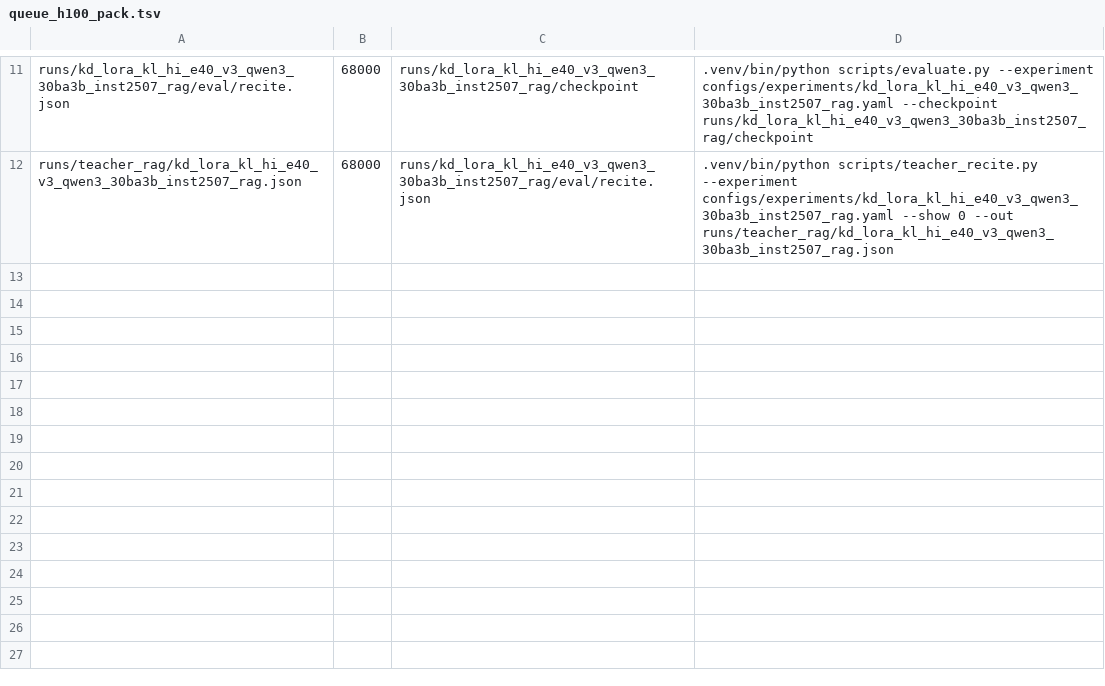
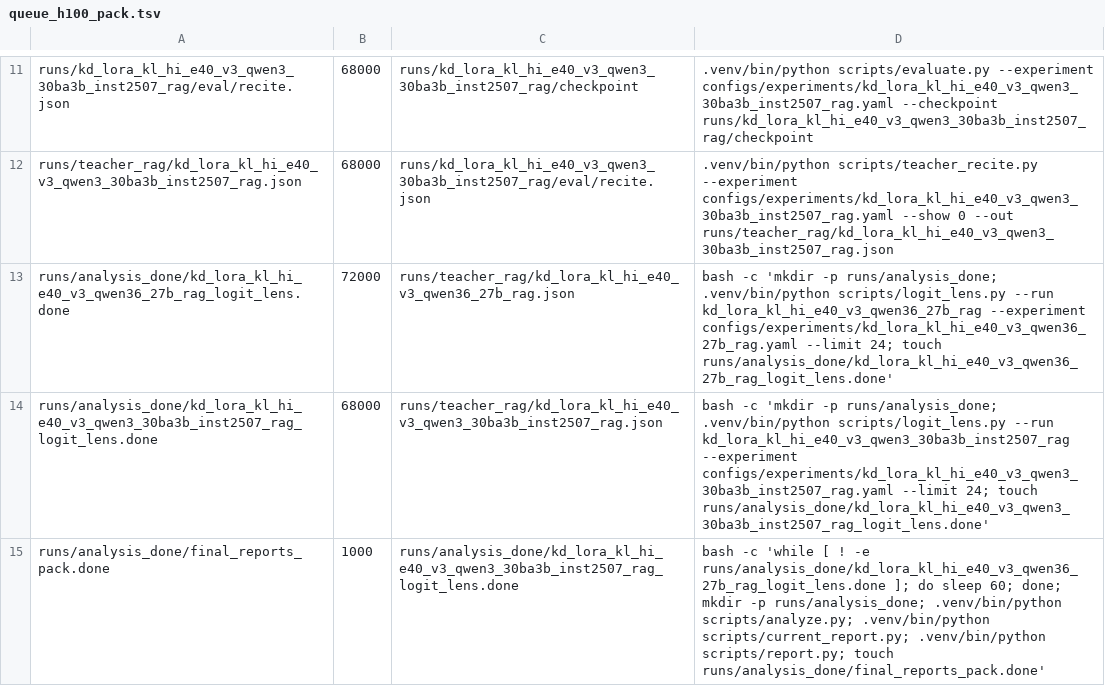
Before and after one commit to arivero/selfupdate, a TSV file: scripts/queue_h100_pack.tsv, drawn as a sheet; only a part is shown, gaps mark what is left out.

Commit message:
Queue remaining KD study analyses

```diff
--- a/scripts/queue_h100_pack.tsv
+++ b/scripts/queue_h100_pack.tsv
@@ -12 +12,4 @@ runs/kd_lora_kl_hi_e40_v3_qwen3_30ba3b_inst2507_rag/eval/recite.json	68000	runs/
 runs/teacher_rag/kd_lora_kl_hi_e40_v3_qwen3_30ba3b_inst2507_rag.json	68000	runs/kd_lora_kl_hi_e40_v3_qwen3_30ba3b_inst2507_rag/eval/recite.json	.venv/bin/python scripts/teacher_recite.py --experiment configs/experiments/kd_lora_kl_hi_e40_v3_qwen3_30ba3b_inst2507_rag.yaml --show 0 --out runs/teacher_rag/kd_lora_kl_hi_e40_v3_qwen3_30ba3b_inst2507_rag.json
+runs/analysis_done/kd_lora_kl_hi_e40_v3_qwen36_27b_rag_logit_lens.done	72000	runs/teacher_rag/kd_lora_kl_hi_e40_v3_qwen36_27b_rag.json	bash -c 'mkdir -p runs/analysis_done; .venv/bin/python scripts/logit_lens.py --run kd_lora_kl_hi_e40_v3_qwen36_27b_rag --experiment configs/experiments/kd_lora_kl_hi_e40_v3_qwen36_27b_rag.yaml --limit 24; touch runs/analysis_done/kd_lora_kl_hi_e40_v3_qwen36_27b_rag_logit_lens.done'
+runs/analysis_done/kd_lora_kl_hi_e40_v3_qwen3_30ba3b_inst2507_rag_logit_lens.done	68000	runs/teacher_rag/kd_lora_kl_hi_e40_v3_qwen3_30ba3b_inst2507_rag.json	bash -c 'mkdir -p runs/analysis_done; .venv/bin/python scripts/logit_lens.py --run kd_lora_kl_hi_e40_v3_qwen3_30ba3b_inst2507_rag --experiment configs/experiments/kd_lora_kl_hi_e40_v3_qwen3_30ba3b_inst2507_rag.yaml --limit 24; touch runs/analysis_done/kd_lora_kl_hi_e40_v3_qwen3_30ba3b_inst2507_rag_logit_lens.done'
+runs/analysis_done/final_reports_pack.done	1000	runs/analysis_done/kd_lora_kl_hi_e40_v3_qwen3_30ba3b_inst2507_rag_logit_lens.done	bash -c 'while [ ! -e runs/analysis_done/kd_lora_kl_hi_e40_v3_qwen36_27b_rag_logit_lens.done ]; do sleep 60; done; mkdir -p runs/analysis_done; .venv/bin/python scripts/analyze.py; .venv/bin/python scripts/current_report.py; .venv/bin/python scripts/report.py; touch runs/analysis_done/final_reports_pack.done'
```
Also changed, not shown: scripts/queue_h100_tmp01.tsv, 1 other file.
